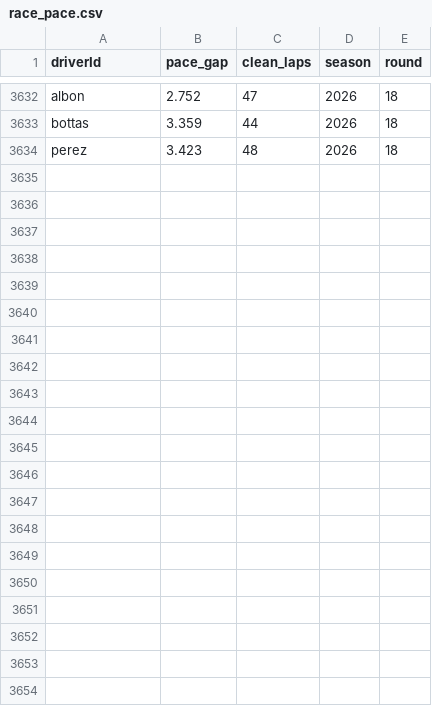
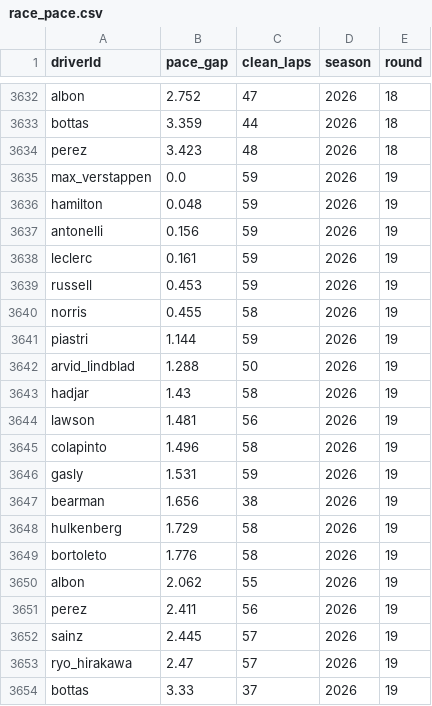
Before and after one commit to lost-95/f1-predictor, a CSV file: data/race_pace.csv, drawn as a sheet; only a part is shown, gaps mark what is left out.

```diff
--- a/data/race_pace.csv
+++ b/data/race_pace.csv
@@ -3634 +3634,21 @@ bottas,3.359,44,2026,18
 perez,3.423,48,2026,18
+max_verstappen,0.0,59,2026,19
+hamilton,0.048,59,2026,19
+antonelli,0.156,59,2026,19
+leclerc,0.161,59,2026,19
+russell,0.453,59,2026,19
+norris,0.455,58,2026,19
+piastri,1.144,59,2026,19
+arvid_lindblad,1.288,50,2026,19
+hadjar,1.43,58,2026,19
+lawson,1.481,56,2026,19
+colapinto,1.496,58,2026,19
+gasly,1.531,59,2026,19
+bearman,1.656,38,2026,19
+hulkenberg,1.729,58,2026,19
+bortoleto,1.776,58,2026,19
+albon,2.062,55,2026,19
+perez,2.411,56,2026,19
+sainz,2.445,57,2026,19
+ryo_hirakawa,2.47,57,2026,19
+bottas,3.33,37,2026,19
```
Also changed, not shown: data/backtest.csv, data/quali_backtest.csv, 25 other files.
